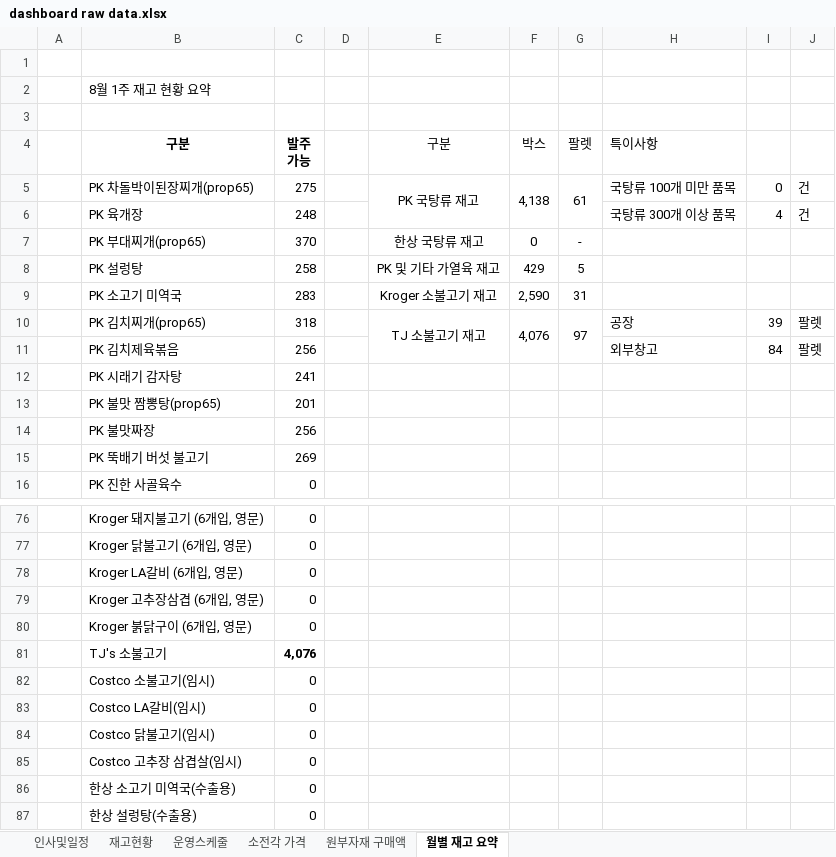
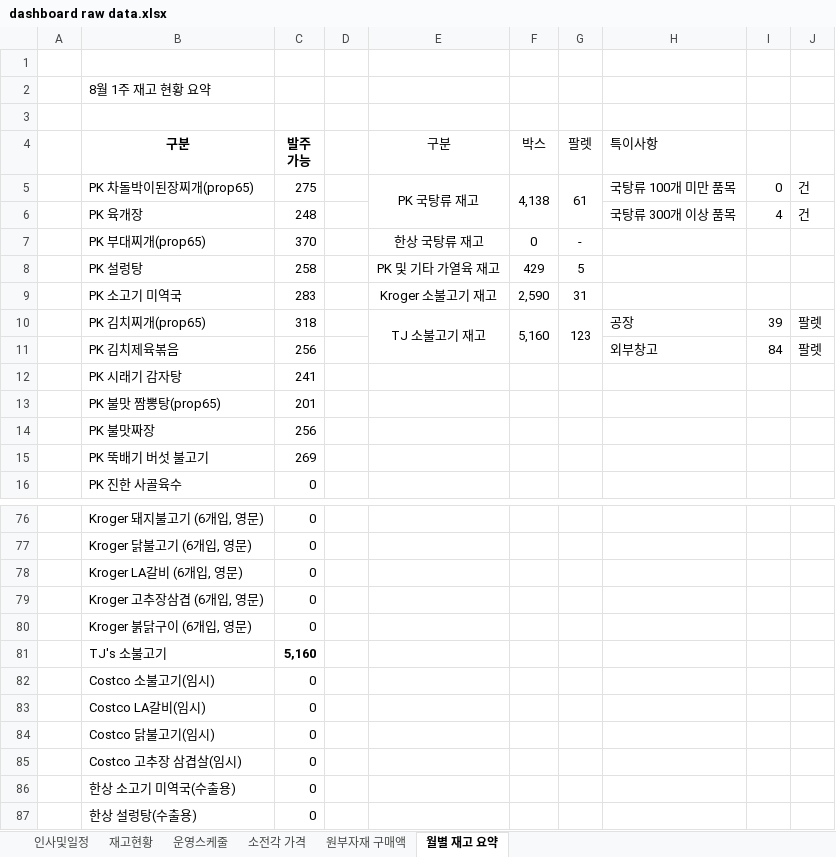
Before and after one commit to MJ-1965/PSR-Dashboard, an Excel workbook: dashboard raw data.xlsx, sheet 월별 재고 요약, drawn as a sheet; only a part is shown, gaps mark what is left out; values as stored, in another font and other column widths than the file's, no borders; the diff names each change by its address in the sheet, - before the commit and + after, or states it on an @@ line.

Commit message:
Add files via upload

```diff
--- a/dashboard raw data.xlsx (sheet 월별 재고 요약)
+++ b/dashboard raw data.xlsx (sheet 월별 재고 요약)
-F10 (박스): 4,076
+F10 (박스): 5,160
-G10 (팔렛): 97
+G10 (팔렛): 123
-C81 (발주 가능): 4,076
+C81 (발주 가능): 5,160
```
Also changed, not shown: sheet 인사및일정.
